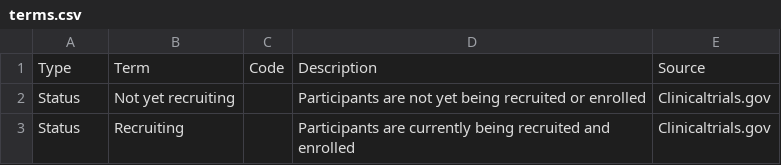
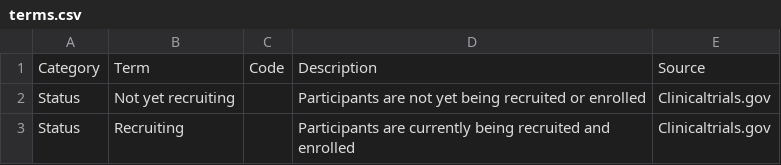
Before and after one commit to NUBIC/eNOTIS, a CSV file: patient_tracker/doc/terms.csv, drawn as a sheet; only a part is shown.

Commit message:
Updated and tested the Term model. Changed 'type'to category and added helper methods and validations. Also fixed csv column name

```diff
--- a/patient_tracker/doc/terms.csv
+++ b/patient_tracker/doc/terms.csv
@@ -1,2 +1,2 @@
-Type,Term,Code,Description,Source
+Category,Term,Code,Description,Source
 Status,Not yet recruiting,,Participants are not yet being recruited or enrolled,Clinicaltrials.gov
```
Also changed, not shown: 4 other files.
